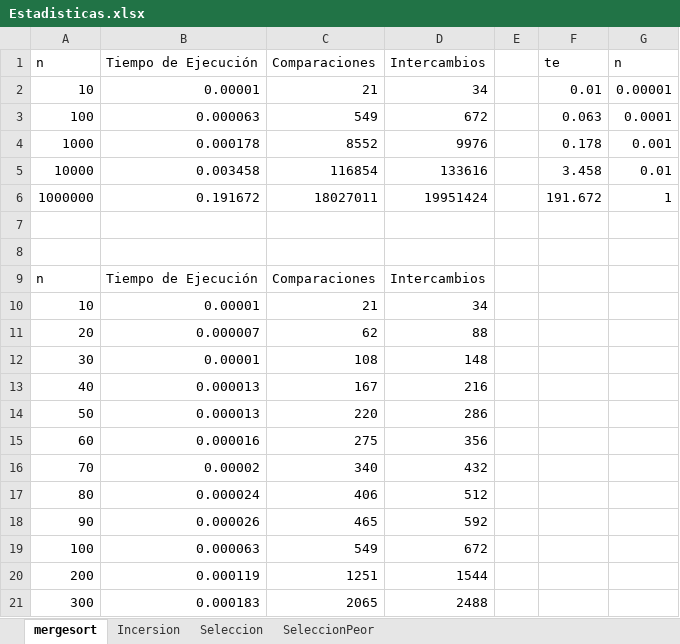
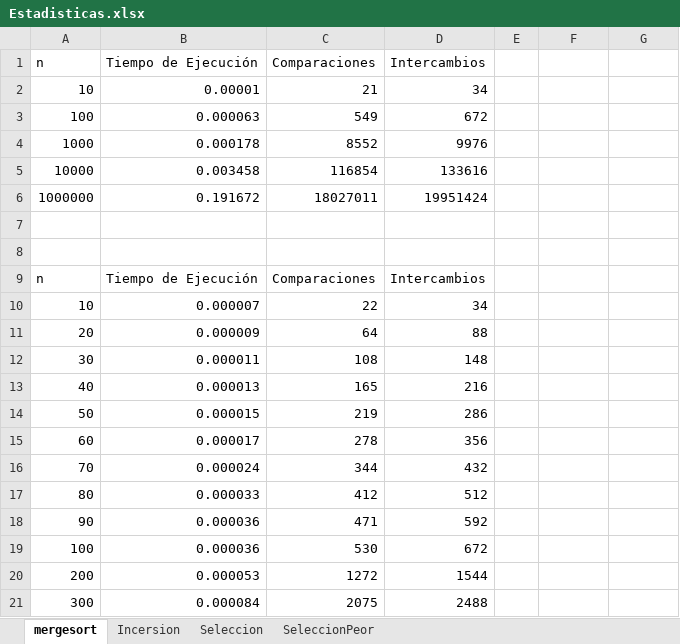
Before and after one commit to rengi0612/Tecnicas2020-1JFRM, an Excel workbook: TareaArchOrd/Estadisticas/Estadisticas.xlsx, sheet mergesort, drawn as a sheet; only a part is shown; values as stored, in another font and other column widths than the file's, no borders; the diff covers the shown part only; the diff names each change by its address in the sheet, - before the commit and + after, or states it on an @@ line.

```diff
--- a/TareaArchOrd/Estadisticas/Estadisticas.xlsx (sheet mergesort)
+++ b/TareaArchOrd/Estadisticas/Estadisticas.xlsx (sheet mergesort)
-F1: te
+F1: (empty)
-G1: n
+G1: (empty)
-F2: 0.01
+F2: (empty)
-G2: 0.00001
+G2: (empty)
-F3: 0.063
+F3: (empty)
-G3: 0.0001
+G3: (empty)
-F4: 0.178
+F4: (empty)
-G4: 0.001
+G4: (empty)
-F5: 3.458
+F5: (empty)
-G5: 0.01
+G5: (empty)
-F6: 191.672
+F6: (empty)
-G6: 1
+G6: (empty)
-B10 (Tiempo de Ejecución): 0.00001
+B10 (Tiempo de Ejecución): 0.000007
-C10 (Comparaciones): 21
+C10 (Comparaciones): 22
-B11 (Tiempo de Ejecución): 0.000007
+B11 (Tiempo de Ejecución): 0.000009
-C11 (Comparaciones): 62
+C11 (Comparaciones): 64
-B12 (Tiempo de Ejecución): 0.00001
+B12 (Tiempo de Ejecución): 0.000011
-C13 (Comparaciones): 167
+C13 (Comparaciones): 165
-B14 (Tiempo de Ejecución): 0.000013
+B14 (Tiempo de Ejecución): 0.000015
-C14 (Comparaciones): 220
+C14 (Comparaciones): 219
-B15 (Tiempo de Ejecución): 0.000016
+B15 (Tiempo de Ejecución): 0.000017
-C15 (Comparaciones): 275
+C15 (Comparaciones): 278
-B16 (Tiempo de Ejecución): 0.00002
+B16 (Tiempo de Ejecución): 0.000024
-C16 (Comparaciones): 340
+C16 (Comparaciones): 344
-B17 (Tiempo de Ejecución): 0.000024
+B17 (Tiempo de Ejecución): 0.000033
-C17 (Comparaciones): 406
+C17 (Comparaciones): 412
-B18 (Tiempo de Ejecución): 0.000026
+B18 (Tiempo de Ejecución): 0.000036
-C18 (Comparaciones): 465
+C18 (Comparaciones): 471
-B19 (Tiempo de Ejecución): 0.000063
+B19 (Tiempo de Ejecución): 0.000036
-C19 (Comparaciones): 549
+C19 (Comparaciones): 530
-B20 (Tiempo de Ejecución): 0.000119
+B20 (Tiempo de Ejecución): 0.000053
-C20 (Comparaciones): 1251
+C20 (Comparaciones): 1272
-B21 (Tiempo de Ejecución): 0.000183
+B21 (Tiempo de Ejecución): 0.000084
-C21 (Comparaciones): 2065
+C21 (Comparaciones): 2075
```
Also changed, not shown: 68 edited cells elsewhere in this sheet, sheet Seleccion, sheet SeleccionPeor, sheet Incersion.
